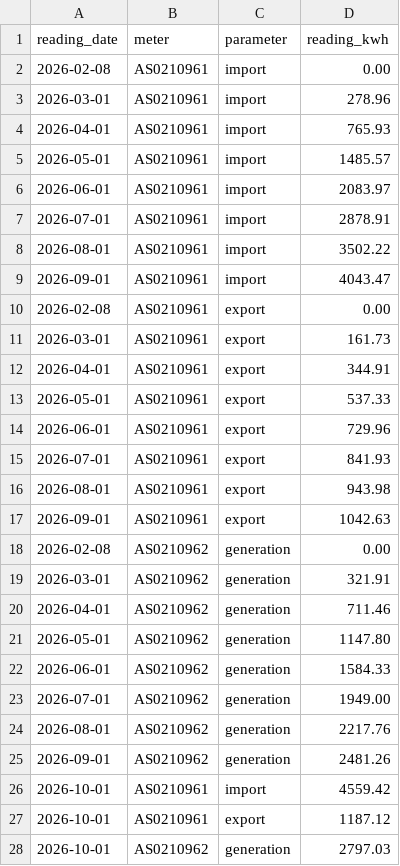
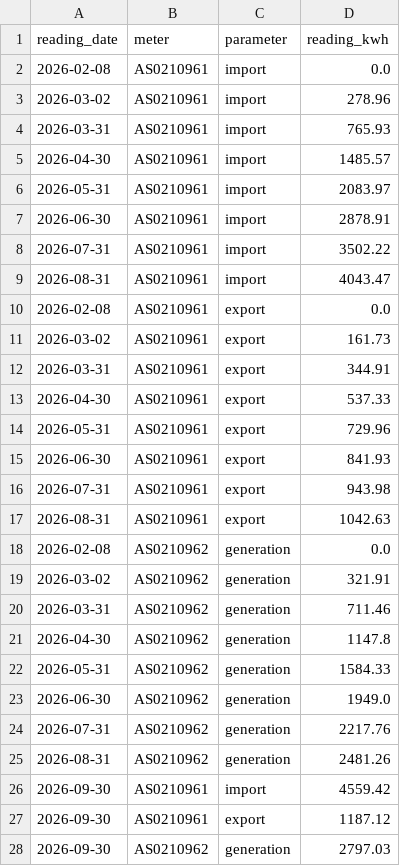
Before and after one commit to piyushdash94/rooftop-solar-analytics, a CSV file: data/meter_readings.csv, drawn as a sheet; only a part is shown; the diff covers the shown part only.

```diff
--- a/data/meter_readings.csv
+++ b/data/meter_readings.csv
@@ -1,28 +1,28 @@
 reading_date,meter,parameter,reading_kwh
-2026-02-08,AS0210961,import,0.00
-2026-03-01,AS0210961,import,278.96
-2026-04-01,AS0210961,import,765.93
-2026-05-01,AS0210961,import,1485.57
-2026-06-01,AS0210961,import,2083.97
-2026-07-01,AS0210961,import,2878.91
-2026-08-01,AS0210961,import,3502.22
-2026-09-01,AS0210961,import,4043.47
-2026-02-08,AS0210961,export,0.00
-2026-03-01,AS0210961,export,161.73
-2026-04-01,AS0210961,export,344.91
-2026-05-01,AS0210961,export,537.33
-2026-06-01,AS0210961,export,729.96
-2026-07-01,AS0210961,export,841.93
-2026-08-01,AS0210961,export,943.98
-2026-09-01,AS0210961,export,1042.63
-2026-02-08,AS0210962,generation,0.00
-2026-03-01,AS0210962,generation,321.91
-2026-04-01,AS0210962,generation,711.46
-2026-05-01,AS0210962,generation,1147.80
-2026-06-01,AS0210962,generation,1584.33
-2026-07-01,AS0210962,generation,1949.00
-2026-08-01,AS0210962,generation,2217.76
-2026-09-01,AS0210962,generation,2481.26
-2026-10-01,AS0210961,import,4559.42
-2026-10-01,AS0210961,export,1187.12
-2026-10-01,AS0210962,generation,2797.03
+2026-02-08,AS0210961,import,0.0
+2026-03-02,AS0210961,import,278.96
+2026-03-31,AS0210961,import,765.93
+2026-04-30,AS0210961,import,1485.57
+2026-05-31,AS0210961,import,2083.97
+2026-06-30,AS0210961,import,2878.91
+2026-07-31,AS0210961,import,3502.22
+2026-08-31,AS0210961,import,4043.47
+2026-02-08,AS0210961,export,0.0
+2026-03-02,AS0210961,export,161.73
+2026-03-31,AS0210961,export,344.91
+2026-04-30,AS0210961,export,537.33
+2026-05-31,AS0210961,export,729.96
+2026-06-30,AS0210961,export,841.93
+2026-07-31,AS0210961,export,943.98
+2026-08-31,AS0210961,export,1042.63
+2026-02-08,AS0210962,generation,0.0
+2026-03-02,AS0210962,generation,321.91
+2026-03-31,AS0210962,generation,711.46
+2026-04-30,AS0210962,generation,1147.8
+2026-05-31,AS0210962,generation,1584.33
+2026-06-30,AS0210962,generation,1949.0
+2026-07-31,AS0210962,generation,2217.76
+2026-08-31,AS0210962,generation,2481.26
+2026-09-30,AS0210961,import,4559.42
+2026-09-30,AS0210961,export,1187.12
+2026-09-30,AS0210962,generation,2797.03
```
Also changed, not shown: 3 edited cells elsewhere in this file, data/bills.csv, data/occupancy.csv, 37 other files.
